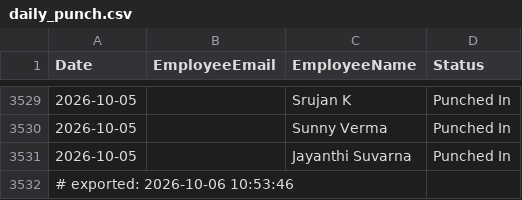
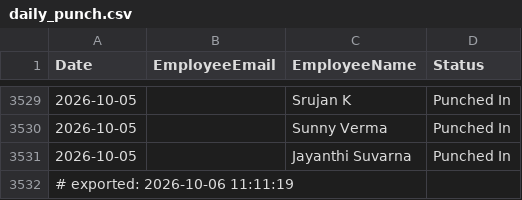
Before and after one commit to buvi-tetranetics/tetranetics-hr-portal, a CSV file: daily_punch.csv, drawn as a sheet; only a part is shown, gaps mark what is left out.

```diff
--- a/daily_punch.csv
+++ b/daily_punch.csv
@@ -3531,2 +3531,2 @@ Date,EmployeeEmail,EmployeeName,Status
 2026-10-05,,Jayanthi Suvarna,Punched In
-# exported: 2026-10-06 10:53:46
+# exported: 2026-10-06 11:11:19
```
Also changed, not shown: powerapps_data.csv.
